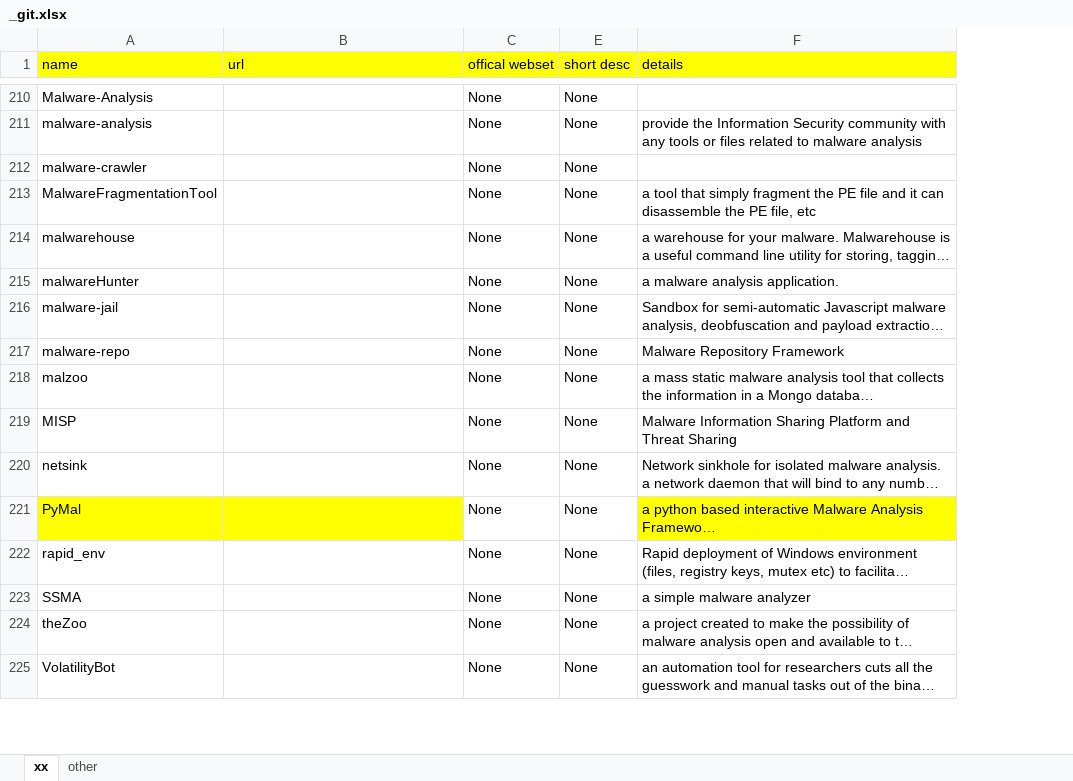
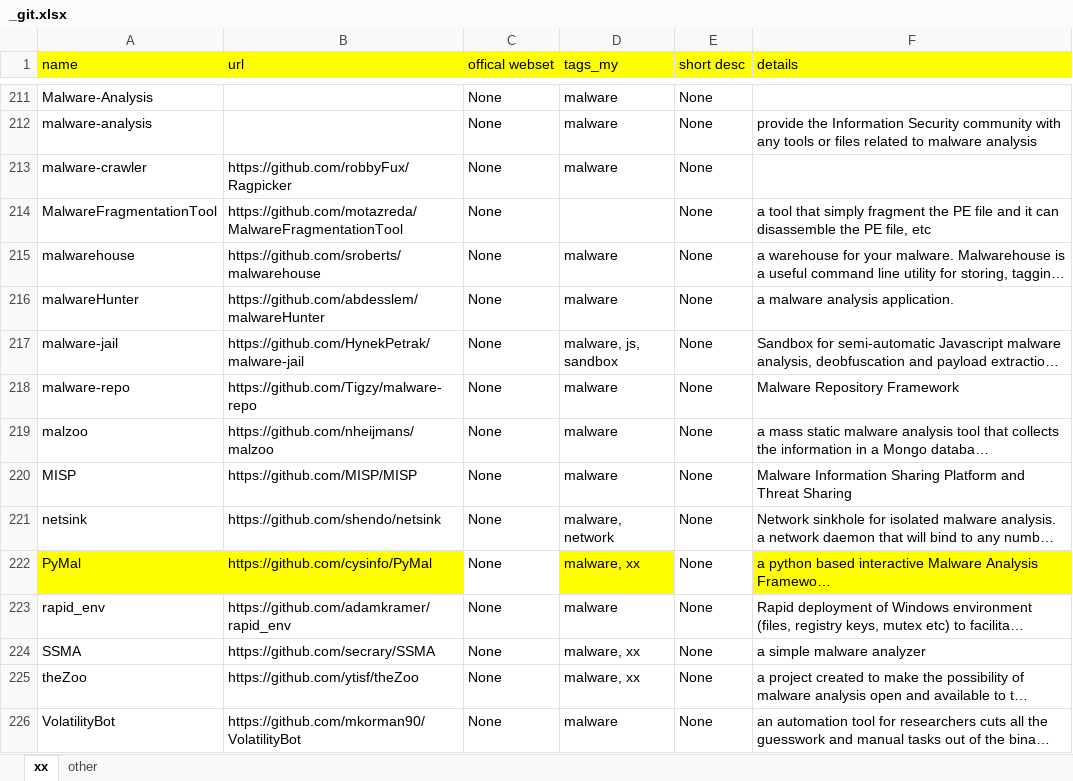
Before and after one commit to Trietptm-on-Awesome-Lists/github_disker, an Excel workbook: _git.xlsx, sheet xx, drawn as a sheet; only a part is shown, gaps mark what is left out; long unchanged cells end in …; values as stored, in another font and other column widths than the file's, no borders; addresses are those after the commit; the diff covers the shown part only; the diff names each change by its address in the sheet, - before the commit and + after, or states it on an @@ line.

Commit message:
xx

```diff
--- a/_git.xlsx (sheet xx)
+++ b/_git.xlsx (sheet xx)
@@ column D (tags_my) unhidden, rows 211-226: malware | malware | malware |  | malware | malware | malware, js, sandbox | malware | malware | malware | malware, network | malware, xx | malware | malware, xx | malware, xx | malware @@
-B213 (url): (empty)
+B213 (url): https://github.com/robbyFux/Ragpicker
-B214 (url): (empty)
+B214 (url): https://github.com/motazreda/MalwareFragmentationTool
-B215 (url): (empty)
+B215 (url): https://github.com/sroberts/malwarehouse
-B216 (url): (empty)
+B216 (url): https://github.com/abdesslem/malwareHunter
-B217 (url): (empty)
+B217 (url): https://github.com/HynekPetrak/malware-jail
-B218 (url): (empty)
+B218 (url): https://github.com/Tigzy/malware-repo
-B219 (url): (empty)
+B219 (url): https://github.com/nheijmans/malzoo
-B220 (url): (empty)
+B220 (url): https://github.com/MISP/MISP
-B221 (url): (empty)
+B221 (url): https://github.com/shendo/netsink
-B222 (url): (empty)
+B222 (url): https://github.com/cysinfo/PyMal
-B223 (url): (empty)
+B223 (url): https://github.com/adamkramer/rapid_env
-B224 (url): (empty)
+B224 (url): https://github.com/secrary/SSMA
-B225 (url): (empty)
+B225 (url): https://github.com/ytisf/theZoo
-B226 (url): (empty)
+B226 (url): https://github.com/mkorman90/VolatilityBot
```
Also changed, not shown: 38 added rows and 638 edited cells elsewhere in this sheet.
